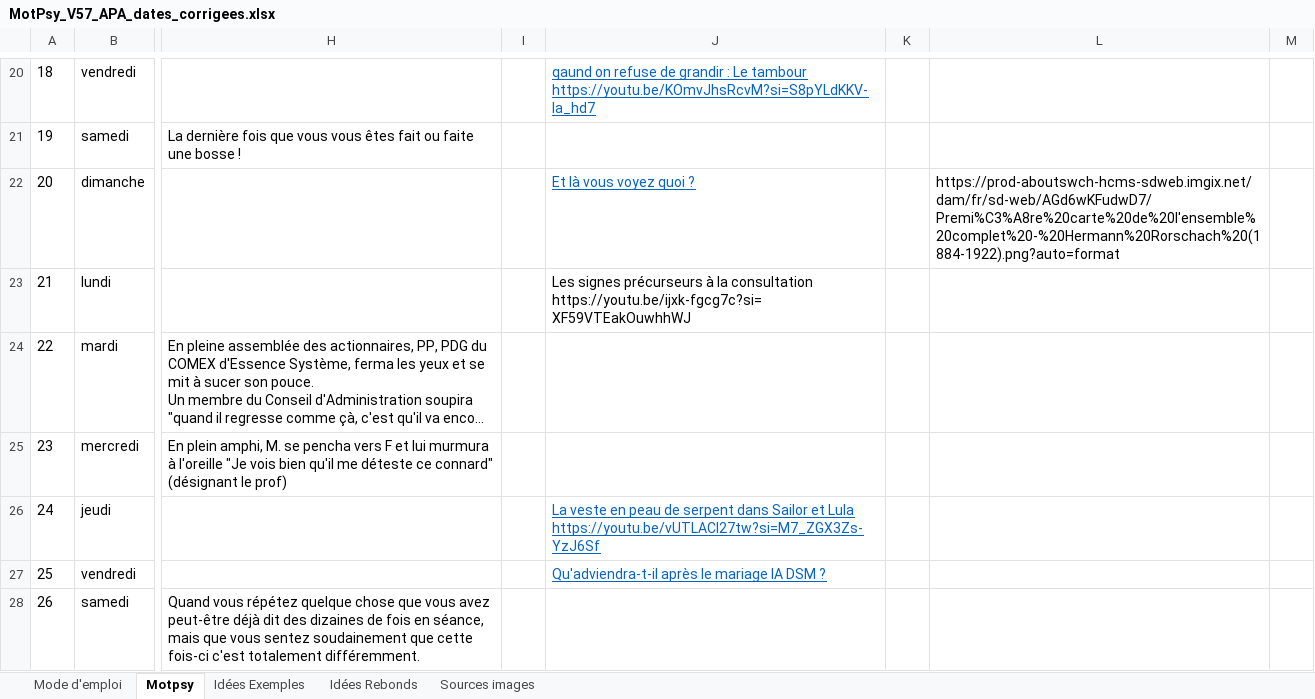
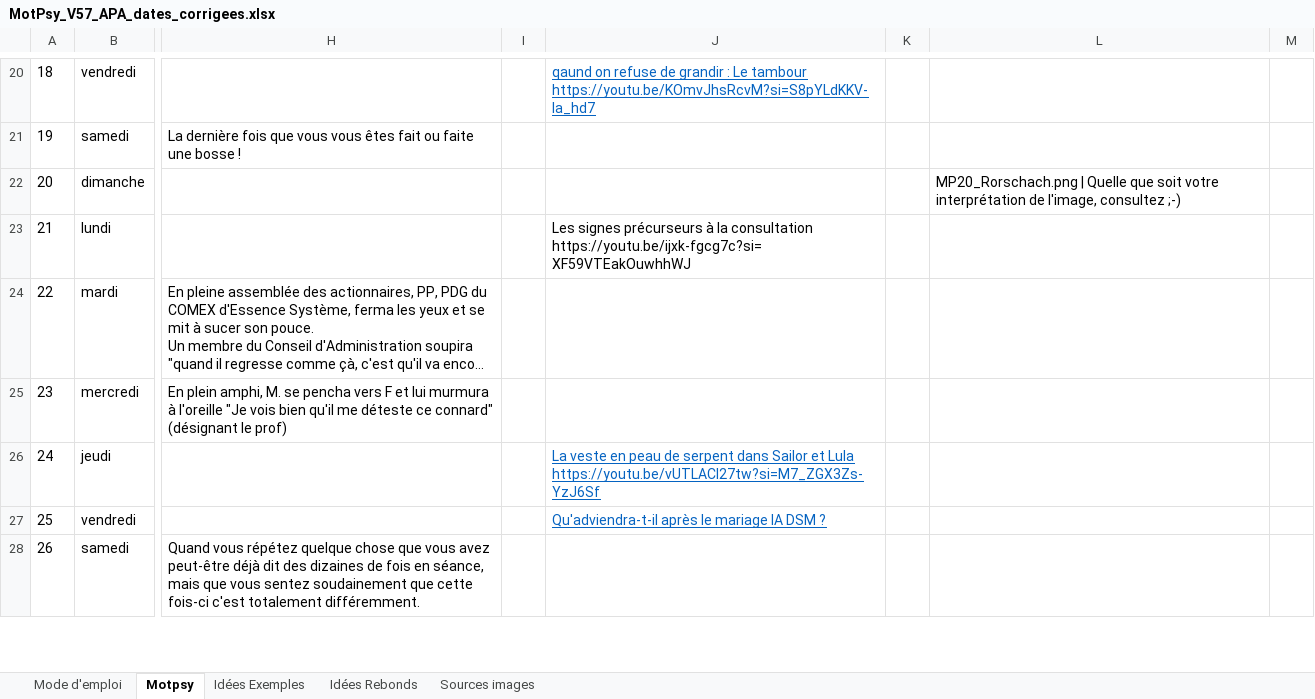
Before and after one commit to dcar75-blip/motpsy, an Excel workbook: MotPsy_V57_APA_dates_corrigees.xlsx, sheet Motpsy, drawn as a sheet; only a part is shown, gaps mark what is left out; long unchanged cells end in …; values as stored, in another font and other column widths than the file's, no borders; the diff names each change by its address in the sheet, - before the commit and + after, or states it on an @@ line.

Commit message:
RORSCHACH : image locale + legende ; V57 a jour (Mode d'emploi images)

```diff
--- a/MotPsy_V57_APA_dates_corrigees.xlsx (sheet Motpsy)
+++ b/MotPsy_V57_APA_dates_corrigees.xlsx (sheet Motpsy)
-J22: Et là vous voyez quoi ?
+J22: (empty)
-L22: https://prod-aboutswch-hcms-sdweb.imgix.net/dam/fr/sd-web/AGd6wKFudwD7/Premi%C3%A8re%20carte%20de%20l'ensemble%20complet%20-%20Hermann%20Rorschach%20(1884-1922).png?auto=format
+L22: MP20_Rorschach.png | Quelle que soit votre interprétation de l'image, consultez ;-)
```
Also changed, not shown: sheet Mode d'emploi, 2 other files.
